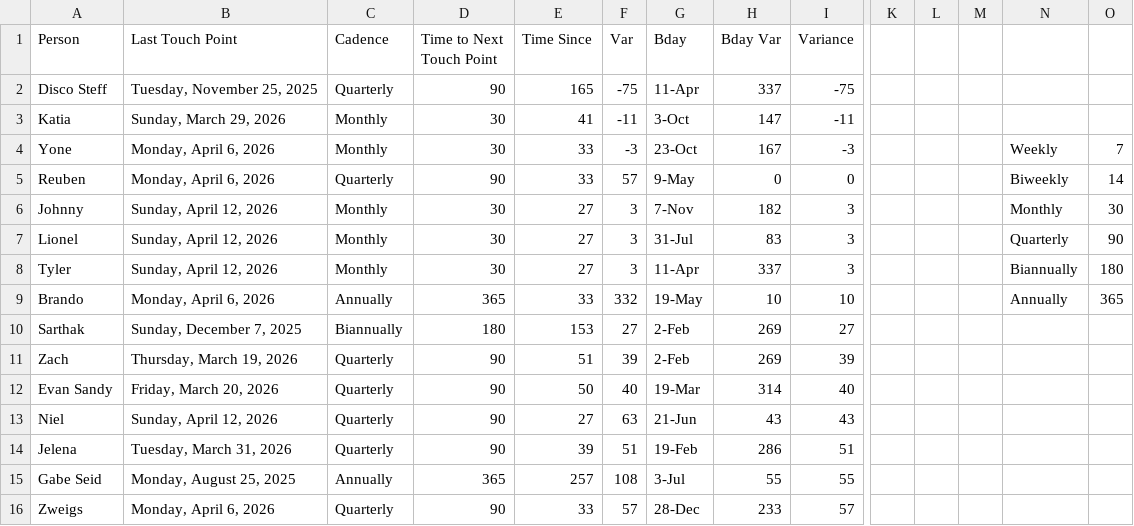
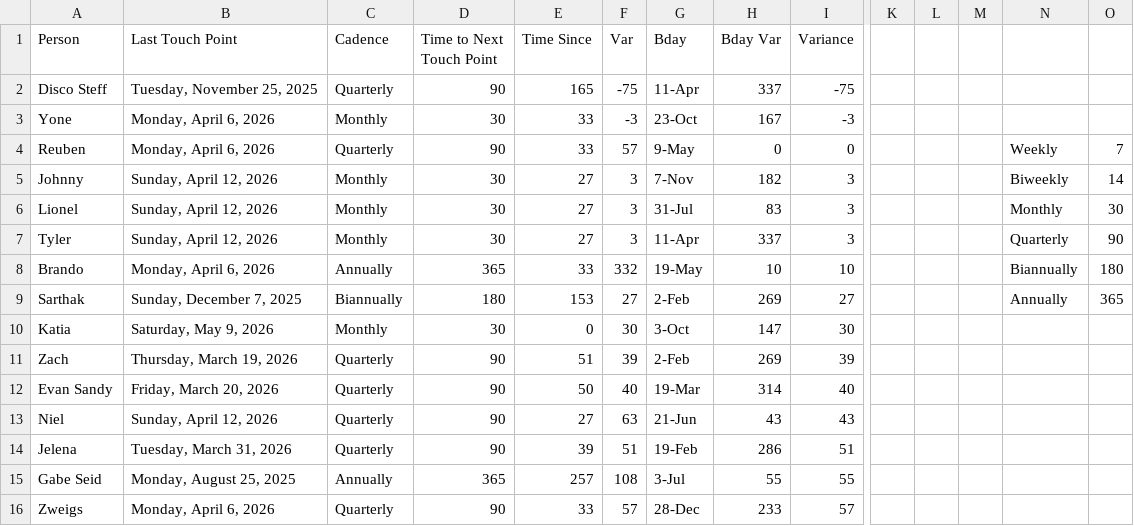
Before and after one commit to iraseidman/public, a CSV file: People.csv, drawn as a sheet; only a part is shown, gaps mark what is left out; removed rows and columns are numbered as before the commit, all else as after; rows hold the shown columns only; the diff names each change by its address in the sheet, - before the commit and + after, or states it on an @@ line.

```diff
--- a/People.csv
+++ b/People.csv
-row 3: Katia | Sunday, March 29, 2026 | Monthly | 30 | 41 | -11 | 3-Oct | 147 | -11
-N3: Weekly
+N3: (empty)
-O3: 7
+O3: (empty)
-N4: Biweekly
+N4: Weekly
-O4: 14
+O4: 7
-N5: Monthly
+N5: Biweekly
-O5: 30
+O5: 14
-N6: Quarterly
+N6: Monthly
-O6: 90
+O6: 30
-N7: Biannually
+N7: Quarterly
-O7: 180
+O7: 90
-N8: Annually
+N8: Biannually
-O8: 365
+O8: 180
-N9: (empty)
+N9: Annually
-O9: (empty)
+O9: 365
+row 10: Katia | Saturday, May 9, 2026 | Monthly | 30 | 0 | 30 | 3-Oct | 147 | 30
```
Also changed, not shown: Email/gmail.csv, Email/yahoo.csv, 5 other files.
